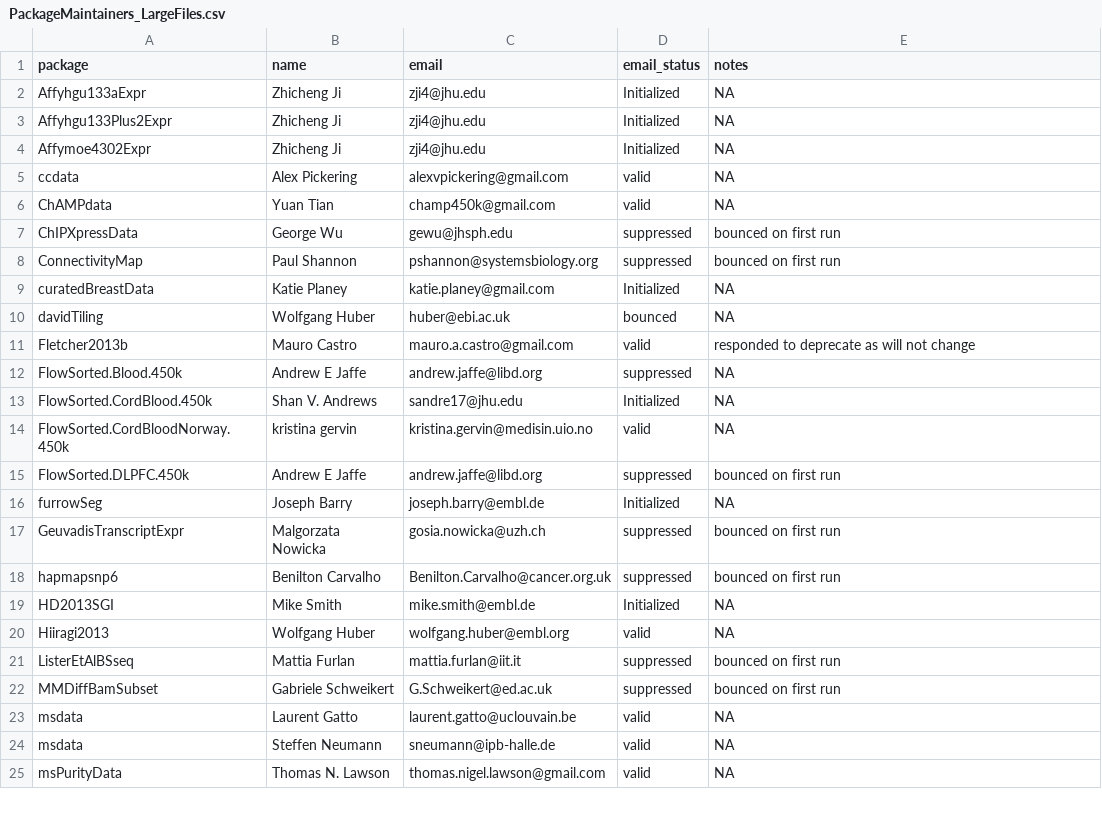
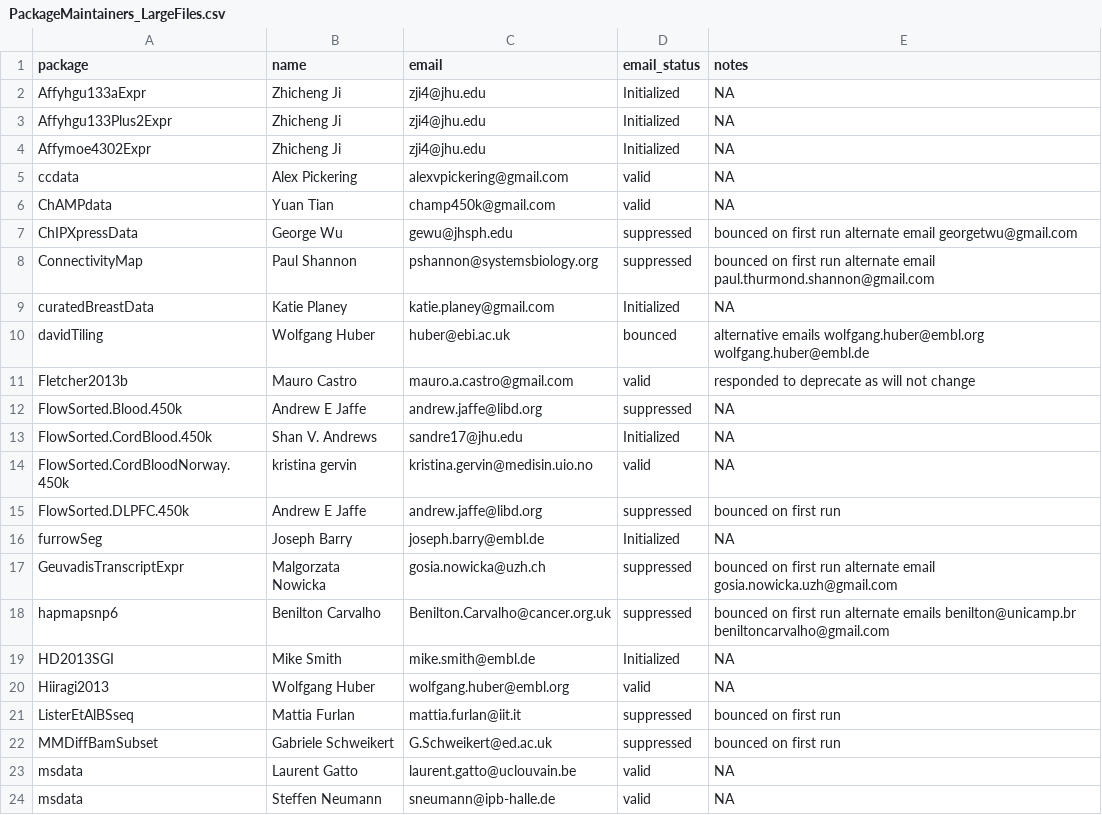
Before and after one commit to lshep/LargeFileInvestigation, a CSV file: run2_Jan_2026/PackageMaintainers_LargeFiles.csv, drawn as a sheet; only a part is shown; the shorter side is filled out with more unchanged rows.

```diff
--- a/run2_Jan_2026/PackageMaintainers_LargeFiles.csv
+++ b/run2_Jan_2026/PackageMaintainers_LargeFiles.csv
@@ -6,6 +6,6 @@ ccdata,Alex Pickering,alexvpickering@gmail.com,valid,NA
 ChAMPdata,Yuan Tian,champ450k@gmail.com,valid,NA
-ChIPXpressData,George Wu,gewu@jhsph.edu,suppressed,bounced on first run
-ConnectivityMap,Paul Shannon,pshannon@systemsbiology.org,suppressed,bounced on first run
+ChIPXpressData,George Wu,gewu@jhsph.edu,suppressed,bounced on first run alternate email georgetwu@gmail.com
+ConnectivityMap,Paul Shannon,pshannon@systemsbiology.org,suppressed,bounced on first run alternate email paul.thurmond.shannon@gmail.com
 curatedBreastData,Katie Planey,katie.planey@gmail.com,Initialized,NA
-davidTiling,Wolfgang Huber,huber@ebi.ac.uk,bounced,NA
+davidTiling,Wolfgang Huber,huber@ebi.ac.uk,bounced,alternative emails  wolfgang.huber@embl.org wolfgang.huber@embl.de
 Fletcher2013b,Mauro Castro,mauro.a.castro@gmail.com,valid,responded to deprecate as will not change
@@ -16,4 +16,4 @@ FlowSorted.DLPFC.450k,Andrew E Jaffe,andrew.jaffe@libd.org,suppressed,bounced on
 furrowSeg,Joseph Barry,joseph.barry@embl.de,Initialized,NA
-GeuvadisTranscriptExpr,Malgorzata Nowicka,gosia.nowicka@uzh.ch,suppressed,bounced on first run
-hapmapsnp6,Benilton Carvalho,Benilton.Carvalho@cancer.org.uk,suppressed,bounced on first run
+GeuvadisTranscriptExpr,Malgorzata Nowicka,gosia.nowicka@uzh.ch,suppressed,bounced on first run alternate email gosia.nowicka.uzh@gmail.com
+hapmapsnp6,Benilton Carvalho,Benilton.Carvalho@cancer.org.uk,suppressed,bounced on first run alternate emails benilton@unicamp.br beniltoncarvalho@gmail.com
 HD2013SGI,Mike Smith,mike.smith@embl.de,Initialized,NA
```
Also changed, not shown: run2_Jan_2026/PackageMaintainers_GitBlobs.csv, 3 other files.
